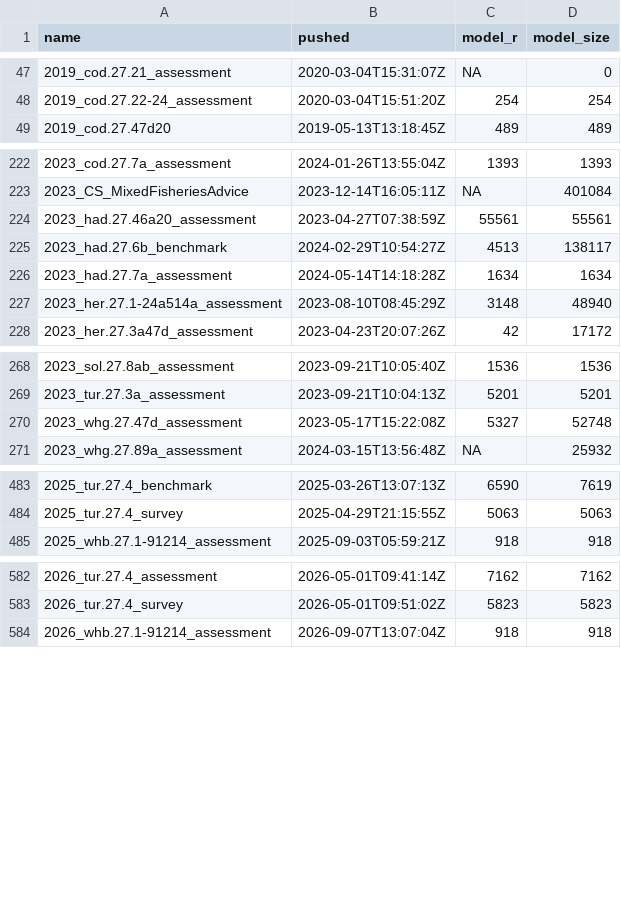
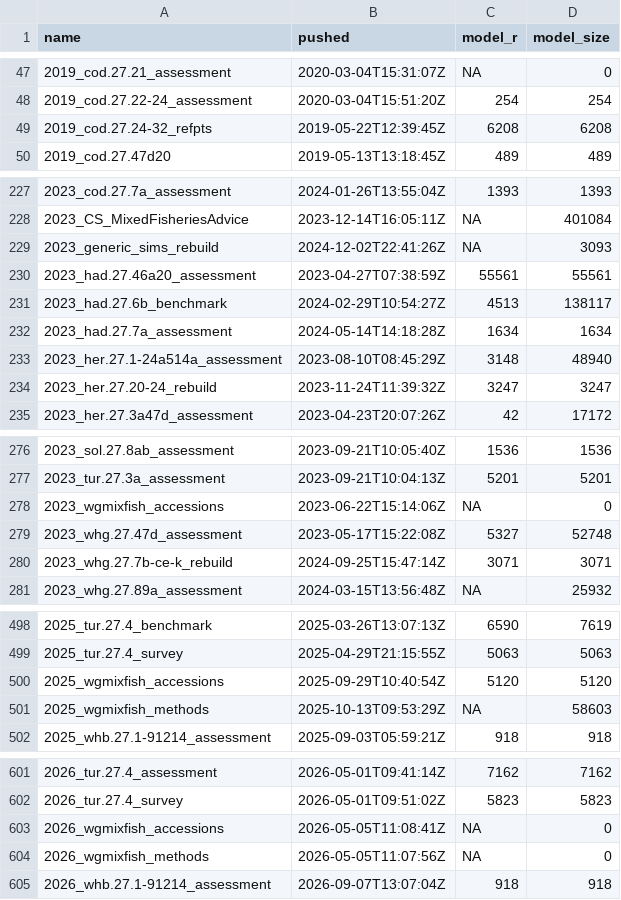
Before and after one commit to ices-eg/wg_WGTAFGOV, a CSV file: docs/_data/model-scripts.csv, drawn as a sheet; only a part is shown, gaps mark what is left out; the diff covers the shown part only.

```diff
--- a/docs/_data/model-scripts.csv
+++ b/docs/_data/model-scripts.csv
@@ -48,2 +48,3 @@
 "2019_cod.27.22-24_assessment","2020-03-04T15:51:20Z",254,254
+"2019_cod.27.24-32_refpts","2019-05-22T12:39:45Z",6208,6208
 "2019_cod.27.47d20","2019-05-13T13:18:45Z",489,489
@@ -223,2 +228,3 @@
 "2023_CS_MixedFisheriesAdvice","2023-12-14T16:05:11Z",NA,401084
+"2023_generic_sims_rebuild","2024-12-02T22:41:26Z",NA,3093
 "2023_had.27.46a20_assessment","2023-04-27T07:38:59Z",55561,55561
@@ -227,2 +233,3 @@
 "2023_her.27.1-24a514a_assessment","2023-08-10T08:45:29Z",3148,48940
+"2023_her.27.20-24_rebuild","2023-11-24T11:39:32Z",3247,3247
 "2023_her.27.3a47d_assessment","2023-04-23T20:07:26Z",42,17172
@@ -269,3 +277,5 @@
 "2023_tur.27.3a_assessment","2023-09-21T10:04:13Z",5201,5201
+"2023_wgmixfish_accessions","2023-06-22T15:14:06Z",NA,0
 "2023_whg.27.47d_assessment","2023-05-17T15:22:08Z",5327,52748
+"2023_whg.27.7b-ce-k_rebuild","2024-09-25T15:47:14Z",3071,3071
 "2023_whg.27.89a_assessment","2024-03-15T13:56:48Z",NA,25932
@@ -484,2 +499,4 @@
 "2025_tur.27.4_survey","2025-04-29T21:15:55Z",5063,5063
+"2025_wgmixfish_accessions","2025-09-29T10:40:54Z",5120,5120
+"2025_wgmixfish_methods","2025-10-13T09:53:29Z",NA,58603
 "2025_whb.27.1-91214_assessment","2025-09-03T05:59:21Z",918,918
@@ -583,2 +602,4 @@
 "2026_tur.27.4_survey","2026-05-01T09:51:02Z",5823,5823
+"2026_wgmixfish_accessions","2026-05-05T11:08:41Z",NA,0
+"2026_wgmixfish_methods","2026-05-05T11:07:56Z",NA,0
 "2026_whb.27.1-91214_assessment","2026-09-07T13:07:04Z",918,918
```
Also changed, not shown: 12 added rows elsewhere in this file, 6 other files.
